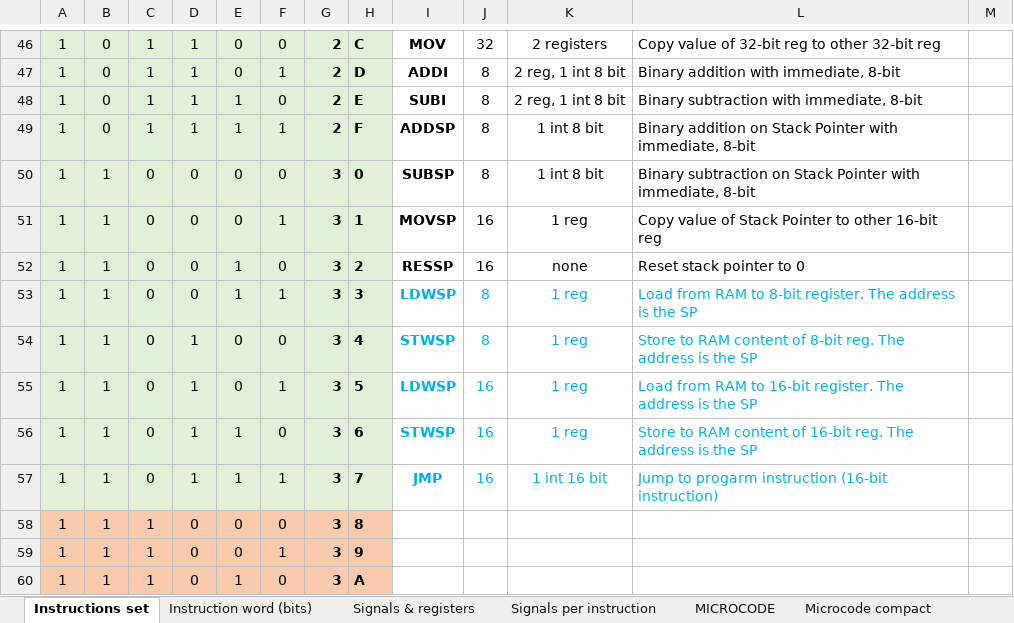
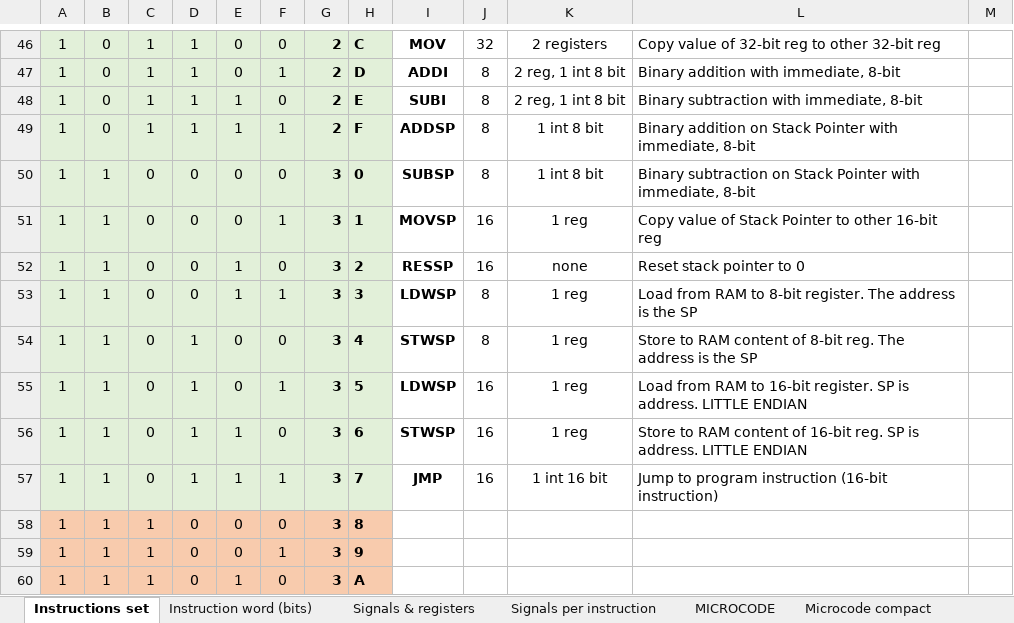
Before and after one commit to edopast/HITCH8, an Excel workbook: Instruction set.xlsx, sheet Instructions set, drawn as a sheet; only a part is shown, gaps mark what is left out; values as stored, in another font and other column widths than the file's, no borders; the diff names each change by its address in the sheet, - before the commit and + after, or states it on an @@ line.

Commit message:
instruction set completed. TO BE TESTED

```diff
--- a/Instruction set.xlsx (sheet Instructions set)
+++ b/Instruction set.xlsx (sheet Instructions set)
-I53:L57 text colour: #00B0F0
+I53:L57 text colour: black
-L55: …16-bit register. The address is the SP
+L55: …16-bit register. SP is address. LITTLE ENDIAN
-L56: …16-bit reg. The address is the SP
+L56: …16-bit reg. SP is address. LITTLE ENDIAN
-L57: Jump to progarm instruction (16-bit…
+L57: Jump to program instruction (16-bit…
```
Also changed, not shown: sheet MICROCODE, sheet Microcode compact, sheet Signals per instruction, formulas that keep their value, 5 other files.
